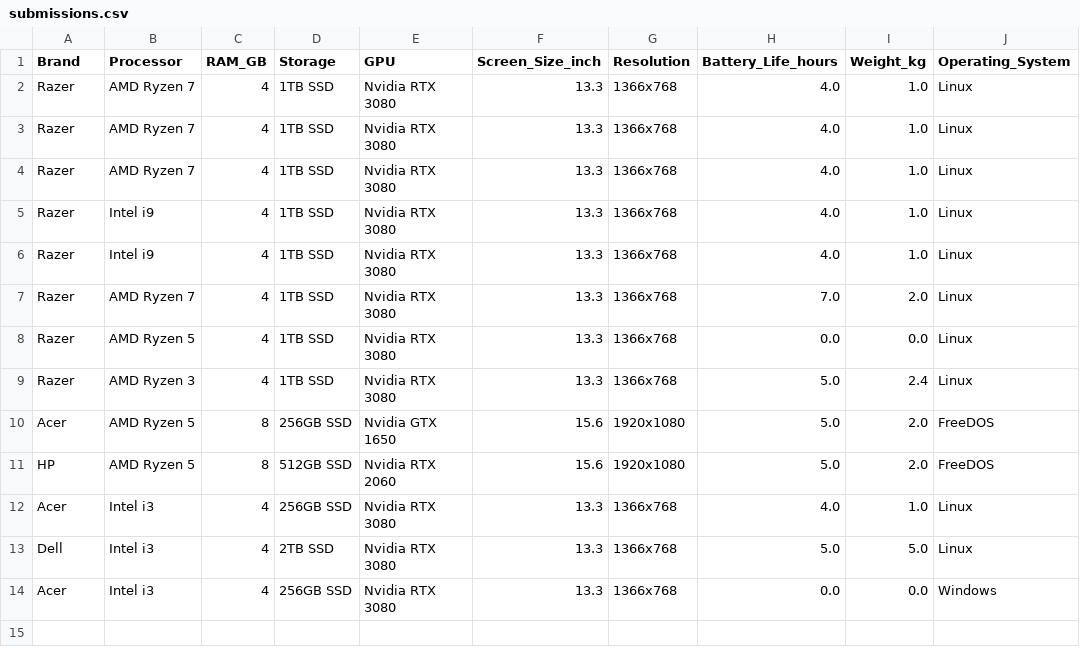
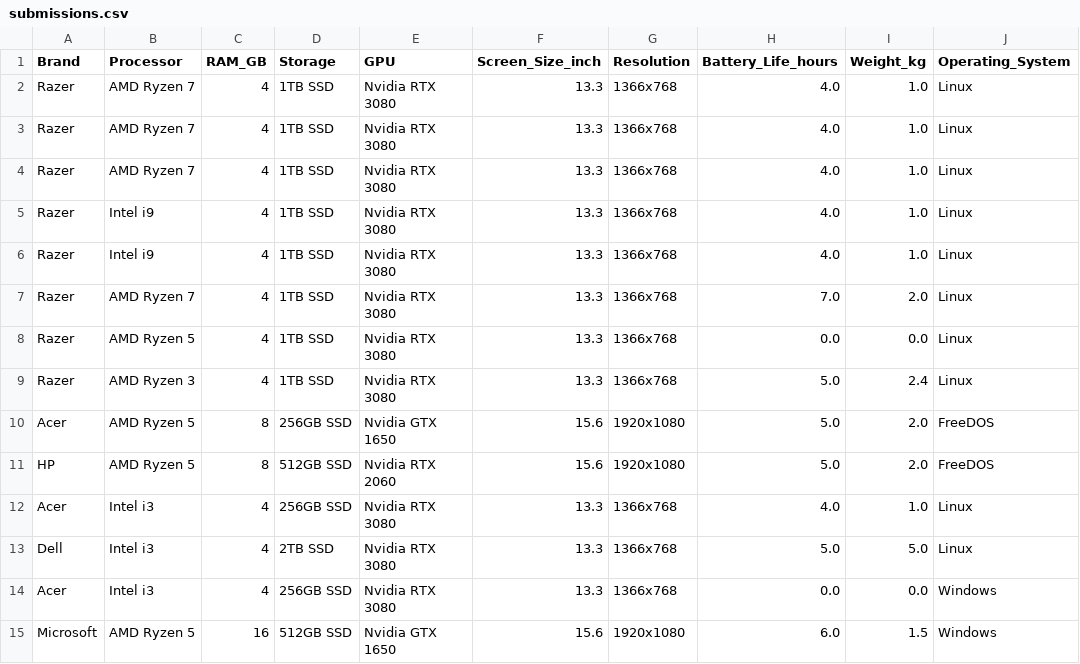
Before and after one commit to kSibalic/ruapProject, a CSV file: submissions.csv, drawn as a sheet; the diff names each change by its address in the sheet, - before the commit and + after, or states it on an @@ line.

Commit message:
Code refactoring

```diff
--- a/submissions.csv
+++ b/submissions.csv
+row 15: Microsoft | AMD Ryzen 5 | 16 | 512GB SSD | Nvidia GTX 1650 | 15.6 | 1920x1080 | 6.0 | 1.5 | Windows
```
